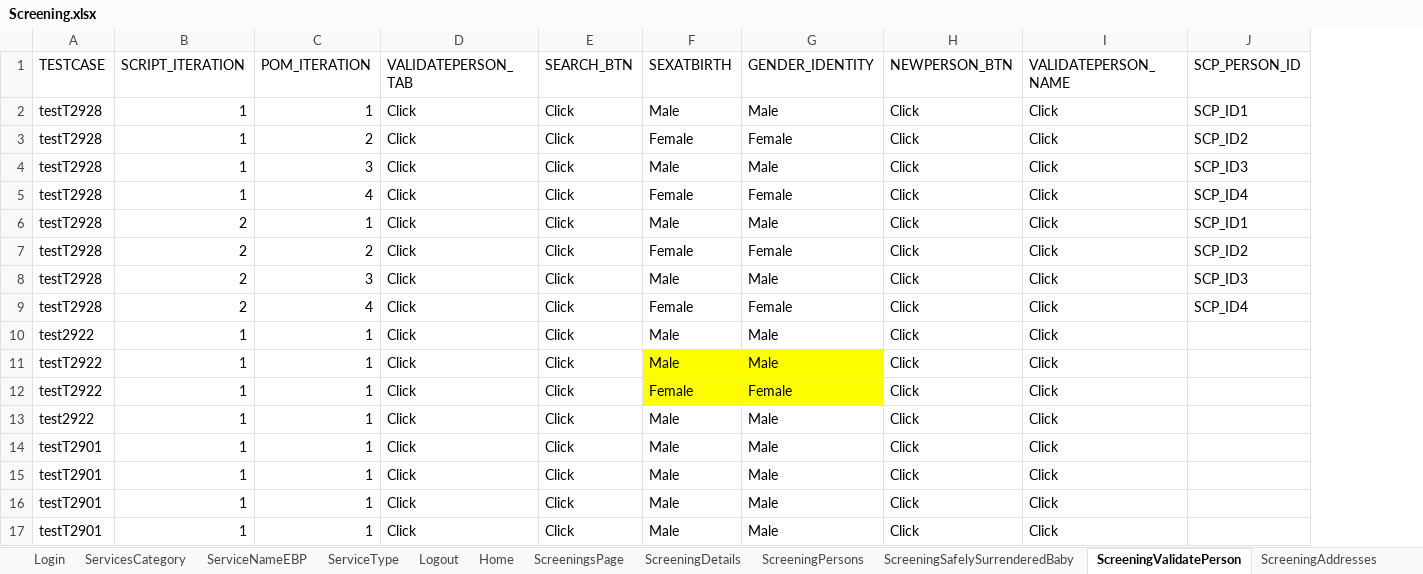
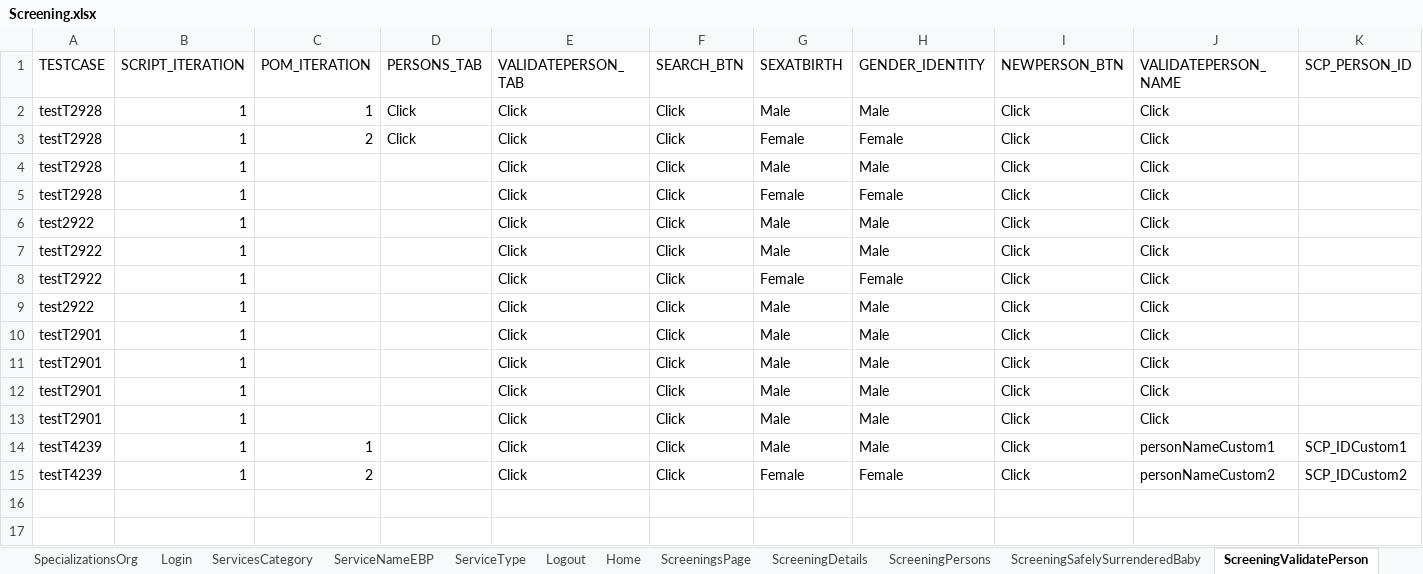
Before and after one commit to Devendra007-star/DataSheet, an Excel workbook: Screening.xlsx, sheet ScreeningValidatePerson, drawn as a sheet; values as stored, in another font and other column widths than the file's, no borders; removed rows and columns are numbered as before the commit, all else as after; the diff names each change by its address in the sheet, - before the commit and + after, or states it on an @@ line.

```diff
--- a/Screening.xlsx (sheet ScreeningValidatePerson)
+++ b/Screening.xlsx (sheet ScreeningValidatePerson)
+sheet tab: SpecializationsOrg
+column D (PERSONS_TAB), rows 2-3: Click | Click
-K2 (SCP_PERSON_ID): SCP_ID1
+K2 (SCP_PERSON_ID): (empty)
-K3 (SCP_PERSON_ID): SCP_ID2
+K3 (SCP_PERSON_ID): (empty)
-C4 (POM_ITERATION): 3
+C4 (POM_ITERATION): (empty)
-K4 (SCP_PERSON_ID): SCP_ID3
+K4 (SCP_PERSON_ID): (empty)
-C5 (POM_ITERATION): 4
+C5 (POM_ITERATION): (empty)
-K5 (SCP_PERSON_ID): SCP_ID4
+K5 (SCP_PERSON_ID): (empty)
-row 6: testT2928 | 2 | 1 | Click | Click | Male | Male | Click | Click | SCP_ID1
-row 7: testT2928 | 2 | 2 | Click | Click | Female | Female | Click | Click | SCP_ID2
-row 8: testT2928 | 2 | 3 | Click | Click | Male | Male | Click | Click | SCP_ID3
-row 9: testT2928 | 2 | 4 | Click | Click | Female | Female | Click | Click | SCP_ID4
-C6:C13 (POM_ITERATION): 1
+C6:C13 (POM_ITERATION): (empty)
-G7:H8 fill: #FFFF00
+G7:H8 fill: none
+row 14: testT4239 | 1 | 1 |  | Click | Click | Male | Male | Click | personNameCustom1 | SCP_IDCustom1
+row 15: testT4239 | 1 | 2 |  | Click | Click | Female | Female | Click | personNameCustom2 | SCP_IDCustom2
```
Also changed, not shown: sheet ScreeningTribalInquiry, sheet Home, sheet ScreeningDetails, sheet ScreeningContactLog, sheet ScreeningsPage, sheet ScreeningPersons, 11 more sheets, other sheet tabs.
